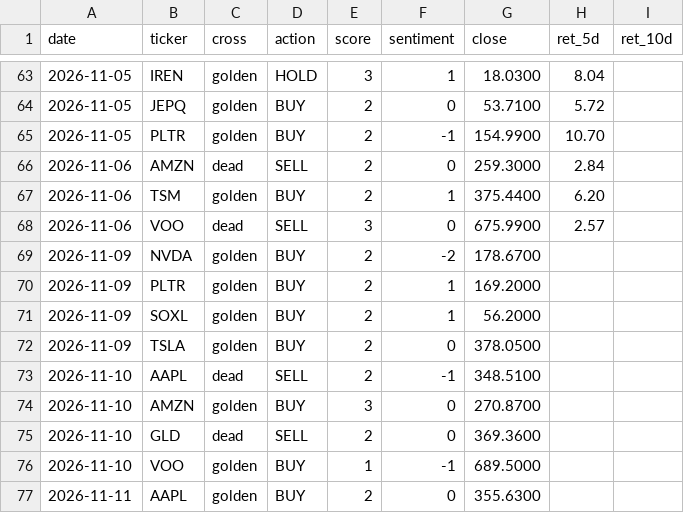
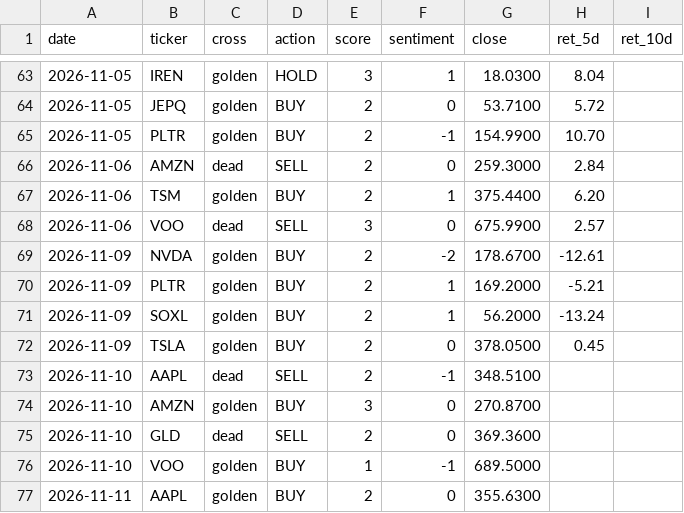
Before and after one commit to jinmedi/stock-signal-monitor, a CSV file: state/track.csv, drawn as a sheet; only a part is shown, gaps mark what is left out; the diff covers the shown part only.

```diff
--- a/state/track.csv
+++ b/state/track.csv
@@ -68,6 +68,6 @@ date,ticker,cross,action,score,sentiment,close,ret_5d,ret_10d
 2026-11-06,VOO,dead,SELL,3,0,675.9900,2.57,
-2026-11-09,NVDA,golden,BUY,2,-2,178.6700,,
-2026-11-09,PLTR,golden,BUY,2,1,169.2000,,
-2026-11-09,SOXL,golden,BUY,2,1,56.2000,,
-2026-11-09,TSLA,golden,BUY,2,0,378.0500,,
+2026-11-09,NVDA,golden,BUY,2,-2,178.6700,-12.61,
+2026-11-09,PLTR,golden,BUY,2,1,169.2000,-5.21,
+2026-11-09,SOXL,golden,BUY,2,1,56.2000,-13.24,
+2026-11-09,TSLA,golden,BUY,2,0,378.0500,0.45,
 2026-11-10,AAPL,dead,SELL,2,-1,348.5100,,
```
Also changed, not shown: 8 added rows and 8 edited cells elsewhere in this file, 2 other files.
